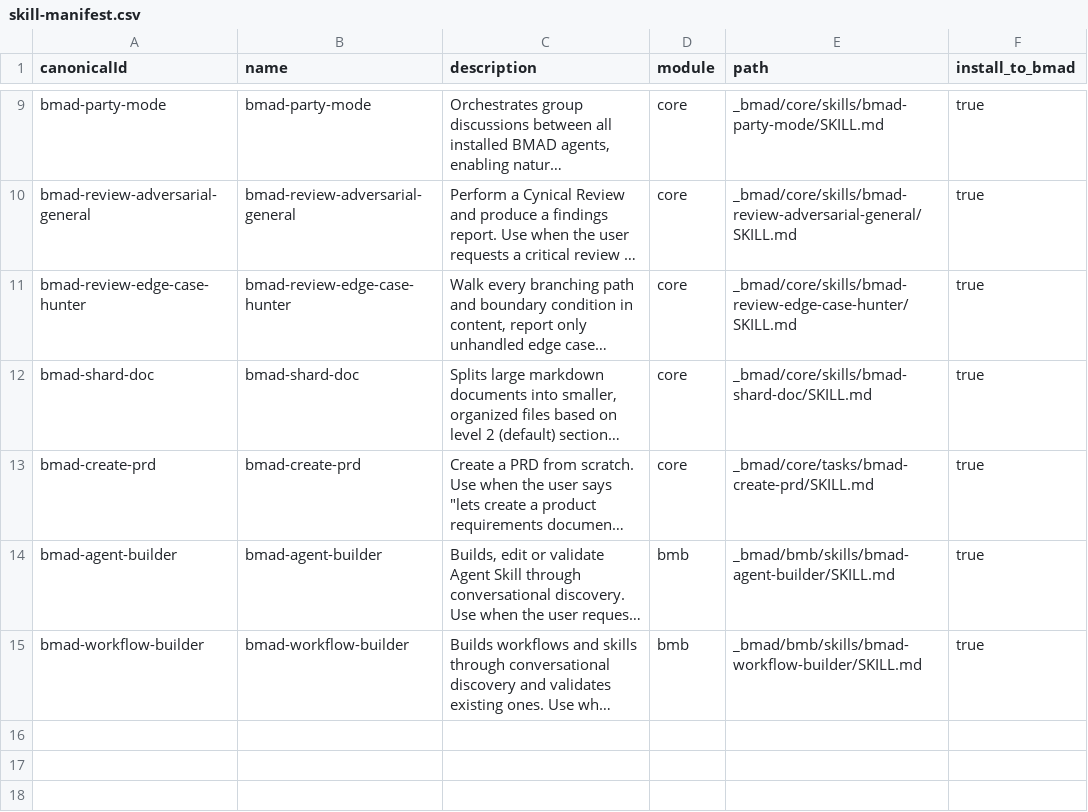
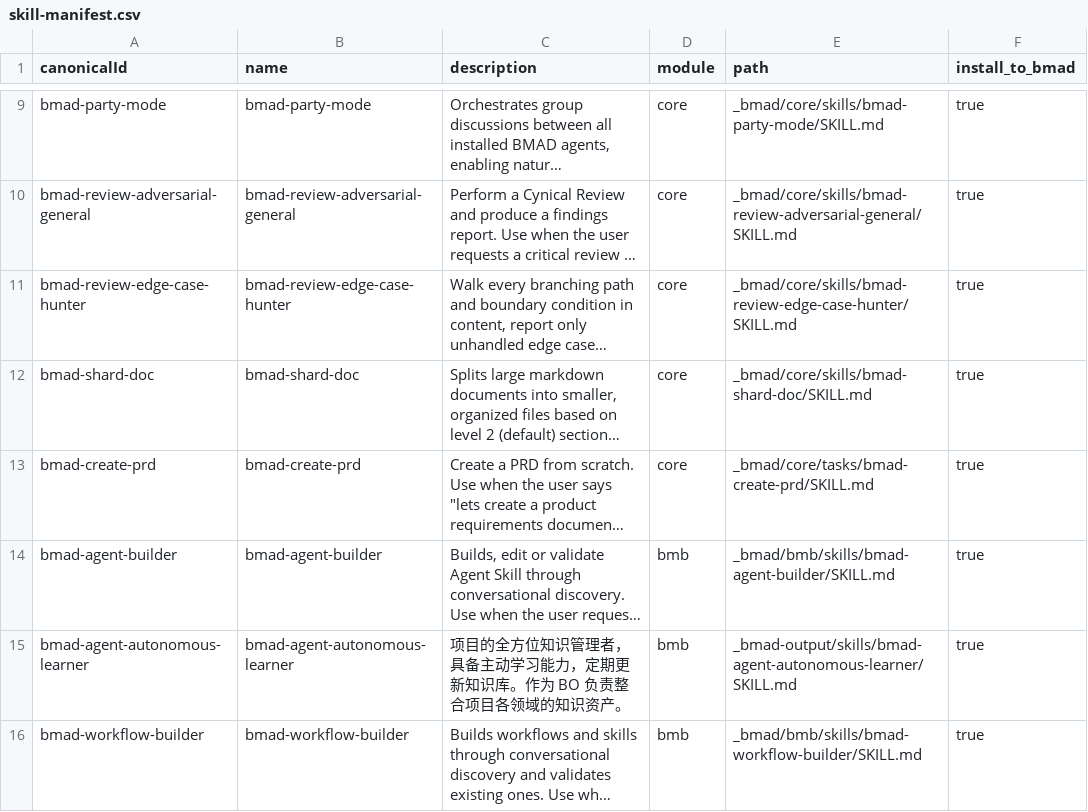
Before and after one commit to CrownJoker07/AIBO, a CSV file: _bmad/_config/skill-manifest.csv, drawn as a sheet; only a part is shown, gaps mark what is left out; long unchanged cells end in …; the diff names each change by its address in the sheet, - before the commit and + after, or states it on an @@ line.

Commit message:
feat(知识管理): 添加自主学习者代理技能
添加 bmad-agent-autonomous-learner 技能，包含知识索引、学习、汇总和研究功能

```diff
--- a/_bmad/_config/skill-manifest.csv
+++ b/_bmad/_config/skill-manifest.csv
+row 15: bmad-agent-autonomous-learner | bmad-agent-autonomous-learner | 项目的全方位知识管理者，具备主动学习能力，定期更新知识库。作为 BO 负责整合项目各领域的知识资产。 | bmb | _bmad-output/skills/bmad-agent-autonomous-learner/SKILL.md | true
```
Also changed, not shown: 20 other files.
